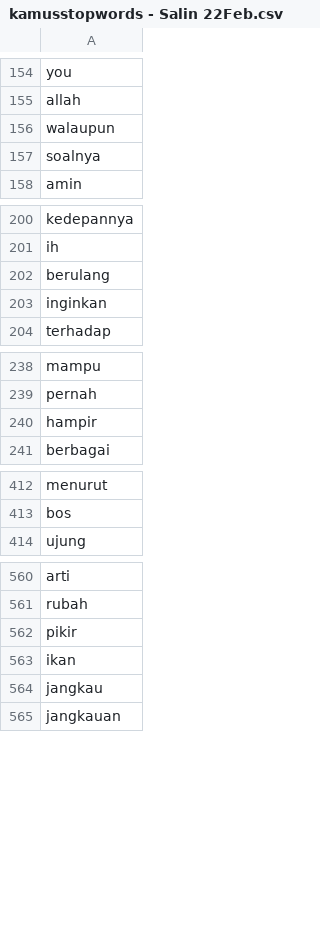
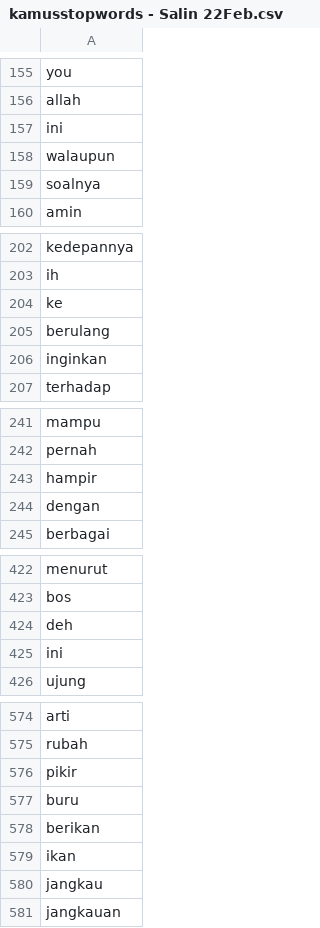
Before and after one commit to rizkyhaya/stopwords, a CSV file: kamusstopwords - Salin 22Feb.csv, drawn as a sheet; only a part is shown, gaps mark what is left out; the diff covers the shown part only.

```diff
--- a/kamusstopwords - Salin 22Feb.csv
+++ b/kamusstopwords - Salin 22Feb.csv
@@ -155,2 +156,3 @@ you
 allah
+ini
 walaupun
@@ -201,2 +203,3 @@ kedepannya
 ih
+ke
 berulang
@@ -240,2 +243,3 @@ pernah
 hampir
+dengan
 berbagai
@@ -413,2 +423,4 @@ menurut
 bos
+deh
+ini
 ujung
@@ -562,2 +576,4 @@ rubah
 pikir
+buru
+berikan
 ikan
```
Also changed, not shown: 11 added rows and 4 removed rows elsewhere in this file.
